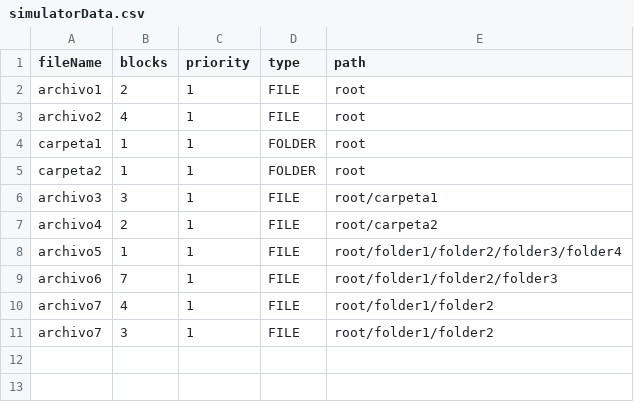
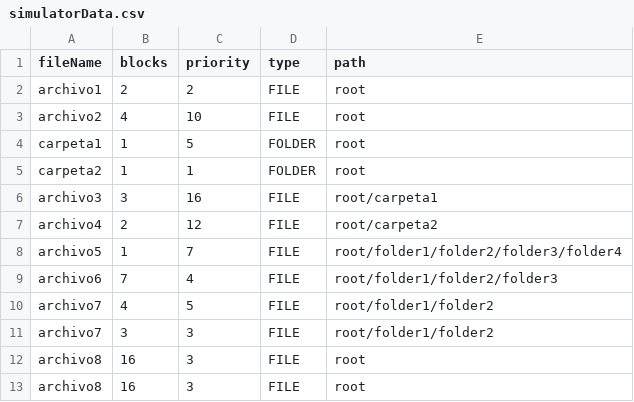
Before and after one commit to Sebas4624/Sistemas-Operativos-Proyecto2, a CSV file: src/main/java/sistemas/operativos/proyecto2/simulatorData.csv, drawn as a sheet.

```diff
--- a/src/main/java/sistemas/operativos/proyecto2/simulatorData.csv
+++ b/src/main/java/sistemas/operativos/proyecto2/simulatorData.csv
@@ -1,11 +1,13 @@
 fileName,blocks,priority,type,path
-archivo1,2,1,FILE,root
-archivo2,4,1,FILE,root
-carpeta1,1,1,FOLDER,root
+archivo1,2,2,FILE,root
+archivo2,4,10,FILE,root
+carpeta1,1,5,FOLDER,root
 carpeta2,1,1,FOLDER,root
-archivo3,3,1,FILE,root/carpeta1
-archivo4,2,1,FILE,root/carpeta2
-archivo5,1,1,FILE,root/folder1/folder2/folder3/folder4
-archivo6,7,1,FILE,root/folder1/folder2/folder3
-archivo7,4,1,FILE,root/folder1/folder2
-archivo7,3,1,FILE,root/folder1/folder2
+archivo3,3,16,FILE,root/carpeta1
+archivo4,2,12,FILE,root/carpeta2
+archivo5,1,7,FILE,root/folder1/folder2/folder3/folder4
+archivo6,7,4,FILE,root/folder1/folder2/folder3
+archivo7,4,5,FILE,root/folder1/folder2
+archivo7,3,3,FILE,root/folder1/folder2
+archivo8,16,3,FILE,root
+archivo8,16,3,FILE,root
```
Also changed, not shown: 5 other files.
